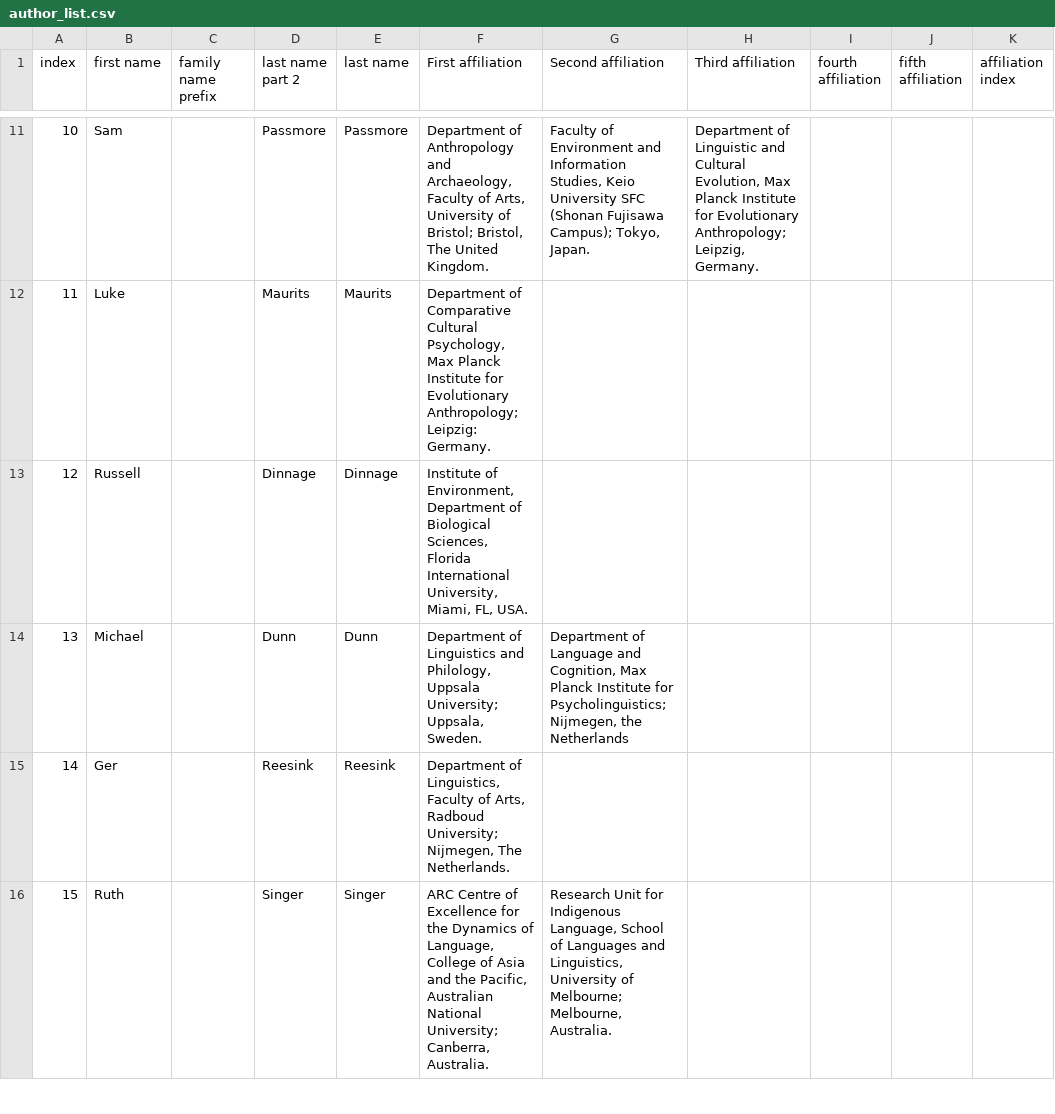
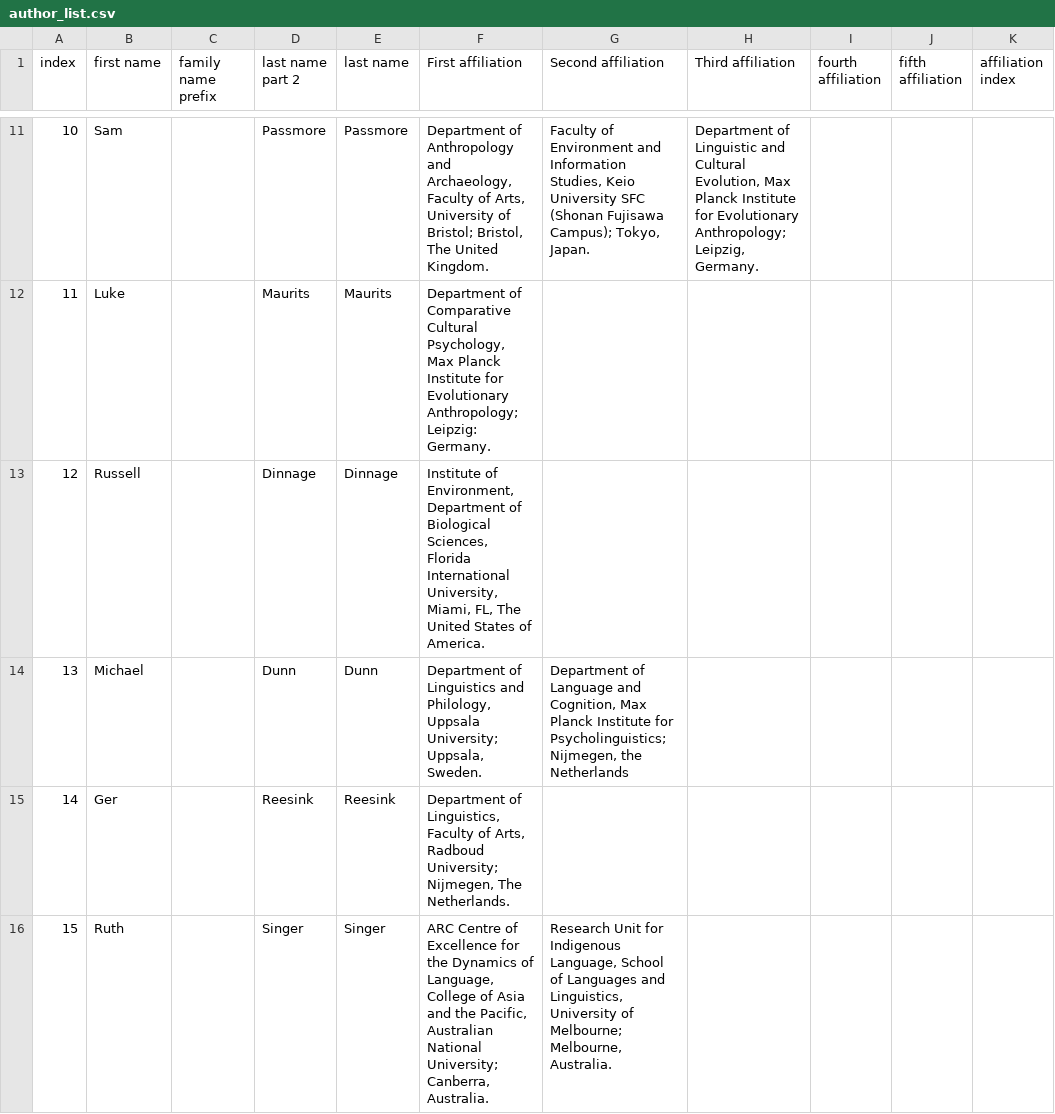
Before and after one commit to grambank/grambank-analysed, a CSV file: R_grambank/wrangle_authors/author_list.csv, drawn as a sheet; only a part is shown, gaps mark what is left out; the diff covers the shown part only; the diff names each change by its address in the sheet, - before the commit and + after, or states it on an @@ line.

Commit message:
USA -> United States of America

```diff
--- a/R_grambank/wrangle_authors/author_list.csv
+++ b/R_grambank/wrangle_authors/author_list.csv
-F13 (First affiliation): …Miami, FL, USA.
+F13 (First affiliation): …Miami, FL, The United States of America.
```
Also changed, not shown: 13 edited cells elsewhere in this file.
